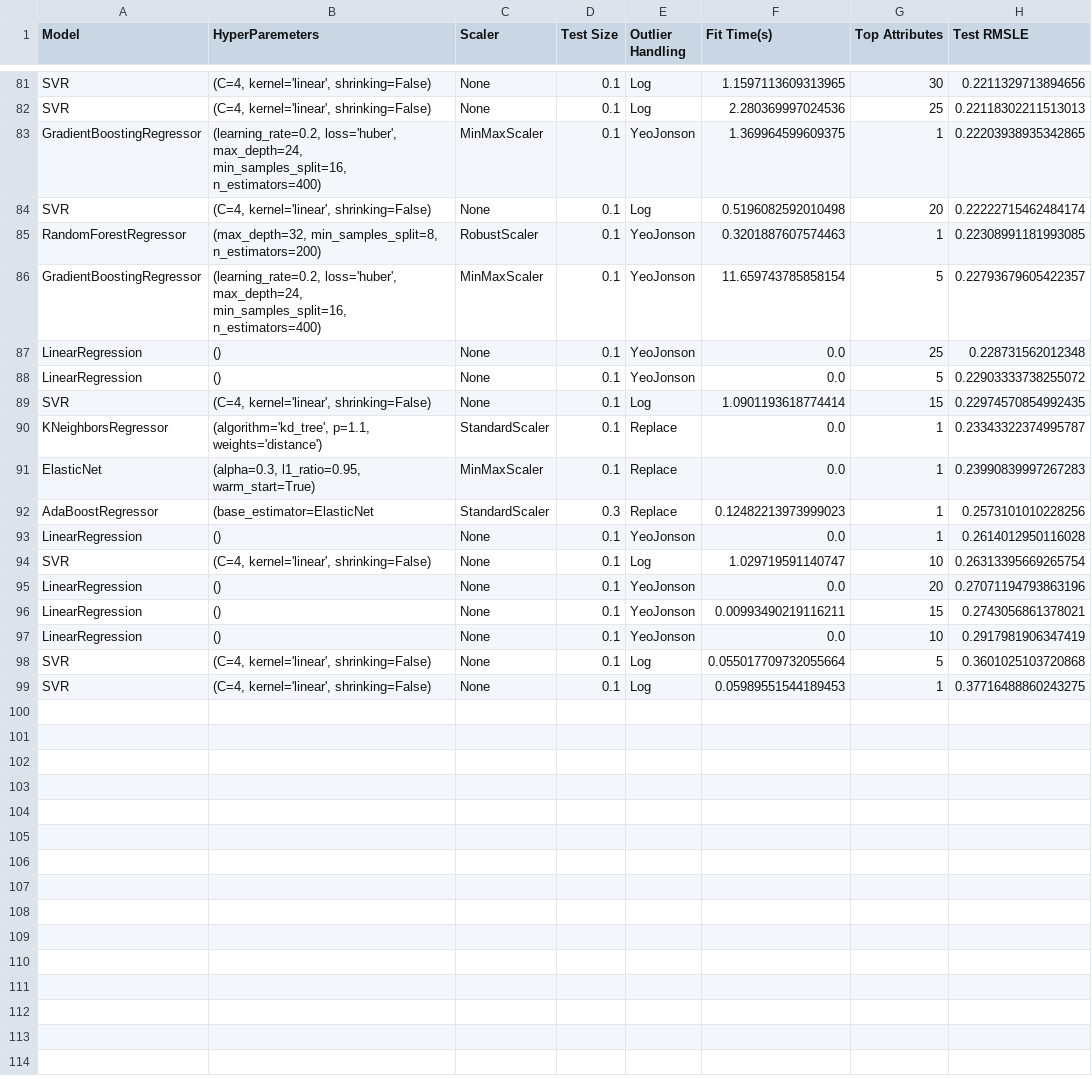
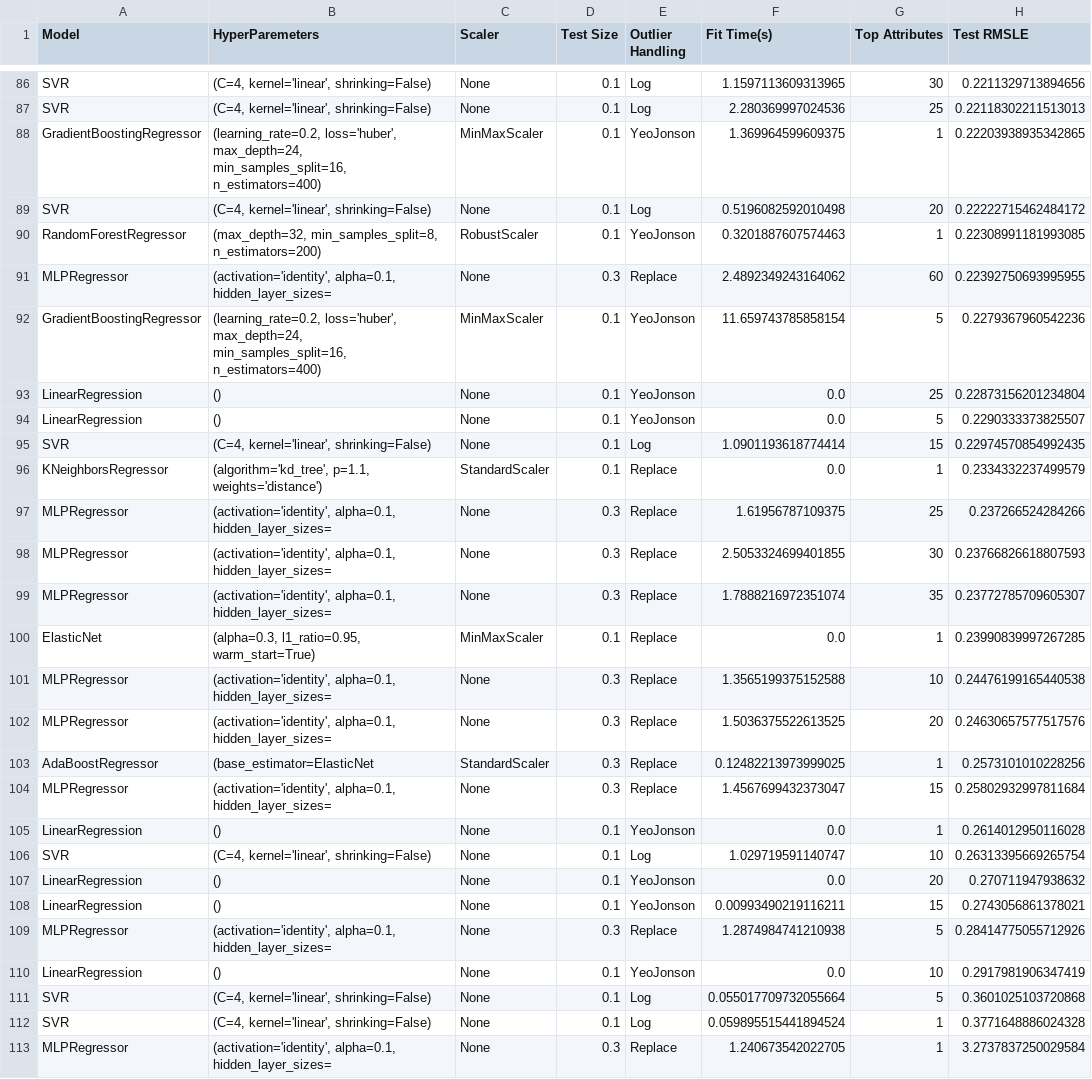
Before and after one commit to princmullatahiri/BI_Assignment3, a CSV file: Report/FeatureSelection/FeatureSelection_SelectKBest.csv, drawn as a sheet; only a part is shown, gaps mark what is left out; the diff covers the shown part only.

```diff
--- a/Report/FeatureSelection/FeatureSelection_SelectKBest.csv
+++ b/Report/FeatureSelection/FeatureSelection_SelectKBest.csv
@@ -96,18 +101,27 @@ GradientBoostingRegressor,"(learning_rate=0.2, loss='huber', max_depth=24,
                           min_samples_split=16, n_estimators=400)",MinMaxScaler,0.1,YeoJonson,1.369964599609375,1,0.22203938935342865
-SVR,"(C=4, kernel='linear', shrinking=False)",None,0.1,Log,0.5196082592010498,20,0.22222715462484174
+SVR,"(C=4, kernel='linear', shrinking=False)",None,0.1,Log,0.5196082592010498,20,0.22222715462484172
 RandomForestRegressor,"(max_depth=32, min_samples_split=8, n_estimators=200)",RobustScaler,0.1,YeoJonson,0.3201887607574463,1,0.22308991181993085
-GradientBoostingRegressor,"(learning_rate=0.2, loss='huber', max_depth=24,
-                          min_samples_split=16, n_estimators=400)",MinMaxScaler,0.1,YeoJonson,11.659743785858154,5,0.22793679605422357
-LinearRegression,(),None,0.1,YeoJonson,0.0,25,0.228731562012348
-LinearRegression,(),None,0.1,YeoJonson,0.0,5,0.22903333738255072
+MLPRegressor,"(activation='identity', alpha=0.1, hidden_layer_sizes=",None,0.3,Replace,2.4892349243164062,60,0.22392750693995955
+GradientBoostingRegressor,"(learning_rate=0.2, loss='huber', max_depth=24,
+                          min_samples_split=16, n_estimators=400)",MinMaxScaler,0.1,YeoJonson,11.659743785858154,5,0.2279367960542236
+LinearRegression,(),None,0.1,YeoJonson,0.0,25,0.22873156201234804
+LinearRegression,(),None,0.1,YeoJonson,0.0,5,0.2290333373825507
 SVR,"(C=4, kernel='linear', shrinking=False)",None,0.1,Log,1.0901193618774414,15,0.22974570854992435
-KNeighborsRegressor,"(algorithm='kd_tree', p=1.1, weights='distance')",StandardScaler,0.1,Replace,0.0,1,0.23343322374995787
-ElasticNet,"(alpha=0.3, l1_ratio=0.95, warm_start=True)",MinMaxScaler,0.1,Replace,0.0,1,0.23990839997267283
-AdaBoostRegressor,(base_estimator=ElasticNet,StandardScaler,0.3,Replace,0.12482213973999023,1,0.2573101010228256
+KNeighborsRegressor,"(algorithm='kd_tree', p=1.1, weights='distance')",StandardScaler,0.1,Replace,0.0,1,0.2334332237499579
+MLPRegressor,"(activation='identity', alpha=0.1, hidden_layer_sizes=",None,0.3,Replace,1.61956787109375,25,0.237266524284266
+MLPRegressor,"(activation='identity', alpha=0.1, hidden_layer_sizes=",None,0.3,Replace,2.5053324699401855,30,0.23766826618807593
+MLPRegressor,"(activation='identity', alpha=0.1, hidden_layer_sizes=",None,0.3,Replace,1.7888216972351074,35,0.23772785709605307
+ElasticNet,"(alpha=0.3, l1_ratio=0.95, warm_start=True)",MinMaxScaler,0.1,Replace,0.0,1,0.23990839997267285
+MLPRegressor,"(activation='identity', alpha=0.1, hidden_layer_sizes=",None,0.3,Replace,1.3565199375152588,10,0.24476199165440538
+MLPRegressor,"(activation='identity', alpha=0.1, hidden_layer_sizes=",None,0.3,Replace,1.5036375522613525,20,0.24630657577517576
+AdaBoostRegressor,(base_estimator=ElasticNet,StandardScaler,0.3,Replace,0.12482213973999025,1,0.2573101010228256
+MLPRegressor,"(activation='identity', alpha=0.1, hidden_layer_sizes=",None,0.3,Replace,1.4567699432373047,15,0.25802932997811684
 LinearRegression,(),None,0.1,YeoJonson,0.0,1,0.2614012950116028
 SVR,"(C=4, kernel='linear', shrinking=False)",None,0.1,Log,1.029719591140747,10,0.26313395669265754
-LinearRegression,(),None,0.1,YeoJonson,0.0,20,0.27071194793863196
+LinearRegression,(),None,0.1,YeoJonson,0.0,20,0.270711947938632
 LinearRegression,(),None,0.1,YeoJonson,0.00993490219116211,15,0.2743056861378021
+MLPRegressor,"(activation='identity', alpha=0.1, hidden_layer_sizes=",None,0.3,Replace,1.2874984741210938,5,0.28414775055712926
 LinearRegression,(),None,0.1,YeoJonson,0.0,10,0.2917981906347419
 SVR,"(C=4, kernel='linear', shrinking=False)",None,0.1,Log,0.055017709732055664,5,0.3601025103720868
-SVR,"(C=4, kernel='linear', shrinking=False)",None,0.1,Log,0.05989551544189453,1,0.37716488860243275
+SVR,"(C=4, kernel='linear', shrinking=False)",None,0.1,Log,0.059895515441894524,1,0.3771648886024328
+MLPRegressor,"(activation='identity', alpha=0.1, hidden_layer_sizes=",None,0.3,Replace,1.240673542022705,1,3.2737837250029584
```
Also changed, not shown: 5 added rows and 45 edited cells elsewhere in this file, 7 other files.
